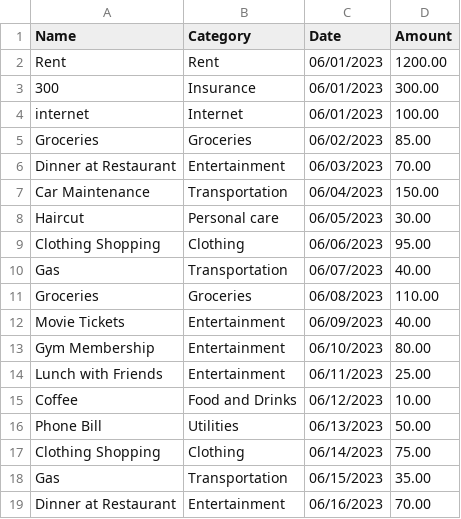
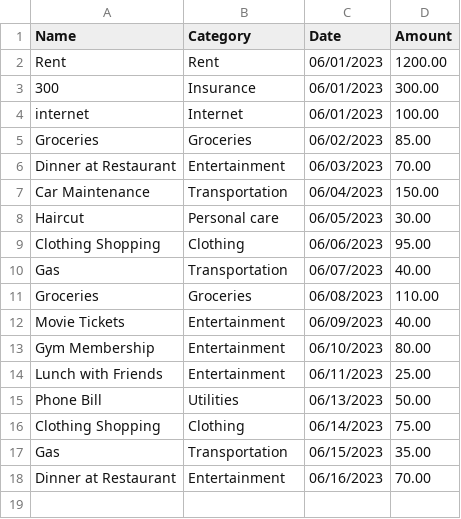
Before and after one commit to camhend/Budgeting-Application, a CSV file: expensedata/2023-06.csv, drawn as a sheet; the diff names each change by its address in the sheet, - before the commit and + after, or states it on an @@ line.

```diff
--- a/expensedata/2023-06.csv
+++ b/expensedata/2023-06.csv
-row 15: Coffee | Food and Drinks | 06/12/2023 | 10.00
```
Also changed, not shown: 10 other files.
